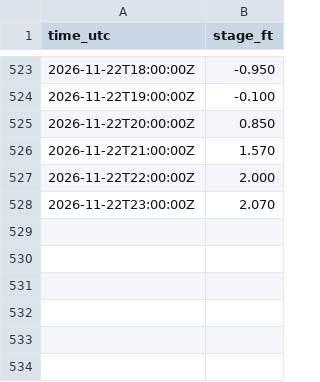
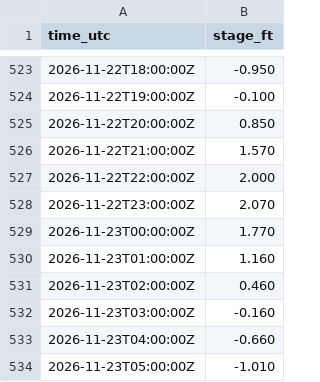
Before and after one commit to DerekLoftis/tidewatch_archive, a CSV file: data/obs/nwps/ALEV_2026-11.csv, drawn as a sheet; only a part is shown, gaps mark what is left out.

```diff
--- a/data/obs/nwps/ALEV_2026-11.csv
+++ b/data/obs/nwps/ALEV_2026-11.csv
@@ -528 +528,7 @@ time_utc,stage_ft
 2026-11-22T23:00:00Z,2.070
+2026-11-23T00:00:00Z,1.770
+2026-11-23T01:00:00Z,1.160
+2026-11-23T02:00:00Z,0.460
+2026-11-23T03:00:00Z,-0.160
+2026-11-23T04:00:00Z,-0.660
+2026-11-23T05:00:00Z,-1.010
```
Also changed, not shown: data/obs/greenstream/CNRC_2026-11.csv, data/obs/nwps/AXTV_2026-11.csv, 40 other files.
